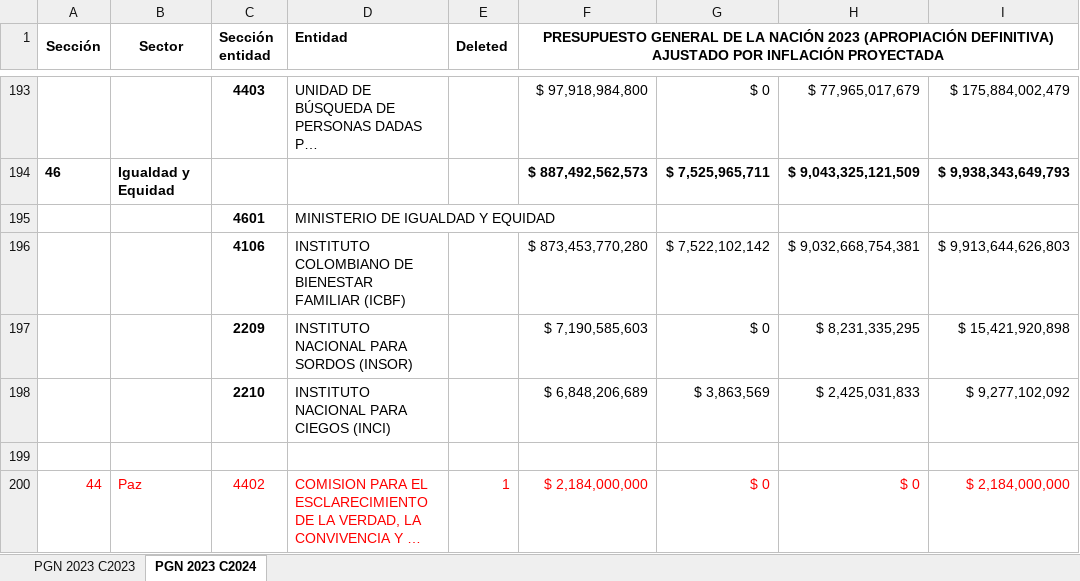
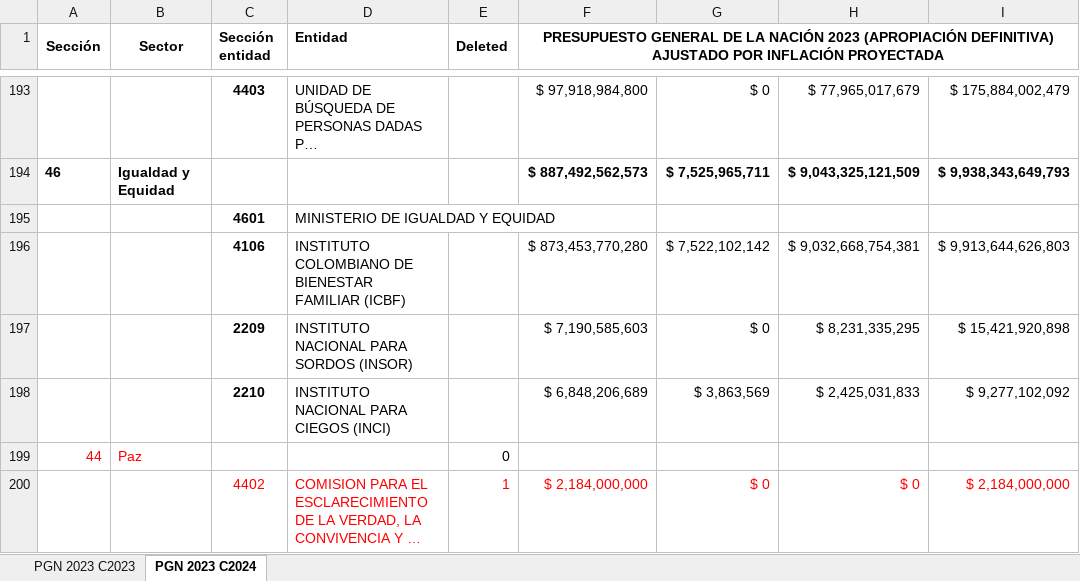
Before and after one commit to ofiscal/pgn-years, an Excel workbook: input/Homologacion.xlsx, sheet PGN 2023 C2024, drawn as a sheet; only a part is shown, gaps mark what is left out; long unchanged cells end in …; values as stored, in another font and other column widths than the file's, no borders; the diff names each change by its address in the sheet, - before the commit and + after, or states it on an @@ line.

Commit message:
Adjust input data
  so that in 2024, sector 44 does not appear to have been deleted.
  (In 2024 it was renamed to
  "Sistema Integral de Verdad, Justicia, Reparación y No Repetición",
  and within it agency 4402 was deleted,
  but its other two members still exist.)

```diff
--- a/input/Homologacion.xlsx (sheet PGN 2023 C2024)
+++ b/input/Homologacion.xlsx (sheet PGN 2023 C2024)
-row 199: (empty)
+row 199: 44 | Paz |  |  | 0
-A200 (Sección): 44
+A200 (Sección): (empty)
-B200 (Sector): Paz
+B200 (Sector): (empty)
```
